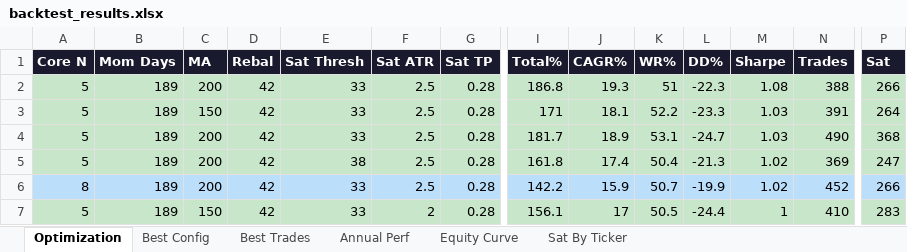
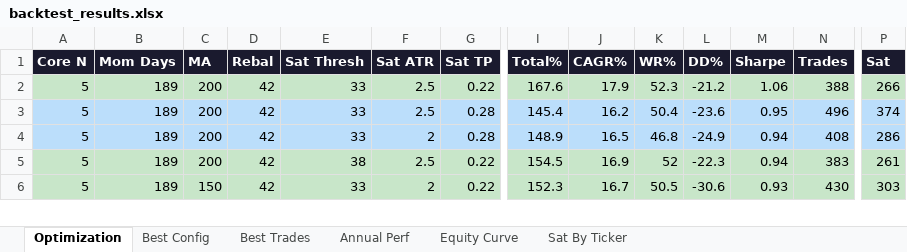
Before and after one commit to johnbrami55/portfolio-manager, an Excel workbook: backtest_results.xlsx, sheet Optimization, drawn as a sheet; only a part is shown, gaps mark what is left out; values as stored, in another font and other column widths than the file's, no borders; removed rows and columns are numbered as before the commit, all else as after; rows hold the shown columns only; the diff covers the shown part only; the diff names each change by its address in the sheet, - before the commit and + after, or states it on an @@ line.

```diff
--- a/backtest_results.xlsx (sheet Optimization)
+++ b/backtest_results.xlsx (sheet Optimization)
-G2 (Sat TP): 0.28
+G2 (Sat TP): 0.22
-I2 (Total%): 186.8
+I2 (Total%): 167.6
-J2 (CAGR%): 19.3
+J2 (CAGR%): 17.9
-K2 (WR%): 51
+K2 (WR%): 52.3
-L2 (DD%): -22.3
+L2 (DD%): -21.2
-M2 (Sharpe): 1.08
+M2 (Sharpe): 1.06
-row 3: 5 | 189 | 150 | 42 | 33 | 2.5 | 0.28 | 171 | 18.1 | 52.2 | -23.3 | 1.03 | 391 | 264
-A3:P3 fill: #C8E6C9
+A3:P3 fill: #BBDEFB
-I3 (Total%): 181.7
+I3 (Total%): 145.4
-J3 (CAGR%): 18.9
+J3 (CAGR%): 16.2
-K3 (WR%): 53.1
+K3 (WR%): 50.4
-L3 (DD%): -24.7
+L3 (DD%): -23.6
-M3 (Sharpe): 1.03
+M3 (Sharpe): 0.95
-N3 (Trades): 490
+N3 (Trades): 496
-P3 (Sat): 368
+P3 (Sat): 374
+row 4: 5 | 189 | 200 | 42 | 33 | 2 | 0.28 | 148.9 | 16.5 | 46.8 | -24.9 | 0.94 | 408 | 286
-G5 (Sat TP): 0.28
+G5 (Sat TP): 0.22
-I5 (Total%): 161.8
+I5 (Total%): 154.5
-J5 (CAGR%): 17.4
+J5 (CAGR%): 16.9
-K5 (WR%): 50.4
+K5 (WR%): 52
-L5 (DD%): -21.3
+L5 (DD%): -22.3
-M5 (Sharpe): 1.02
+M5 (Sharpe): 0.94
-N5 (Trades): 369
+N5 (Trades): 383
-P5 (Sat): 247
+P5 (Sat): 261
-row 6: 8 | 189 | 200 | 42 | 33 | 2.5 | 0.28 | 142.2 | 15.9 | 50.7 | -19.9 | 1.02 | 452 | 266
-G6 (Sat TP): 0.28
+G6 (Sat TP): 0.22
-I6 (Total%): 156.1
+I6 (Total%): 152.3
-J6 (CAGR%): 17
+J6 (CAGR%): 16.7
-L6 (DD%): -24.4
+L6 (DD%): -30.6
-M6 (Sharpe): 1
+M6 (Sharpe): 0.93
-N6 (Trades): 410
+N6 (Trades): 430
-P6 (Sat): 283
+P6 (Sat): 303
```
Also changed, not shown: 24 added rows, 23 removed rows, 277 edited cells and cell formats elsewhere in this sheet, sheet Best Trades, sheet Equity Curve, sheet Sat By Ticker, sheet Best Config, sheet Annual Perf, 1 other file.
